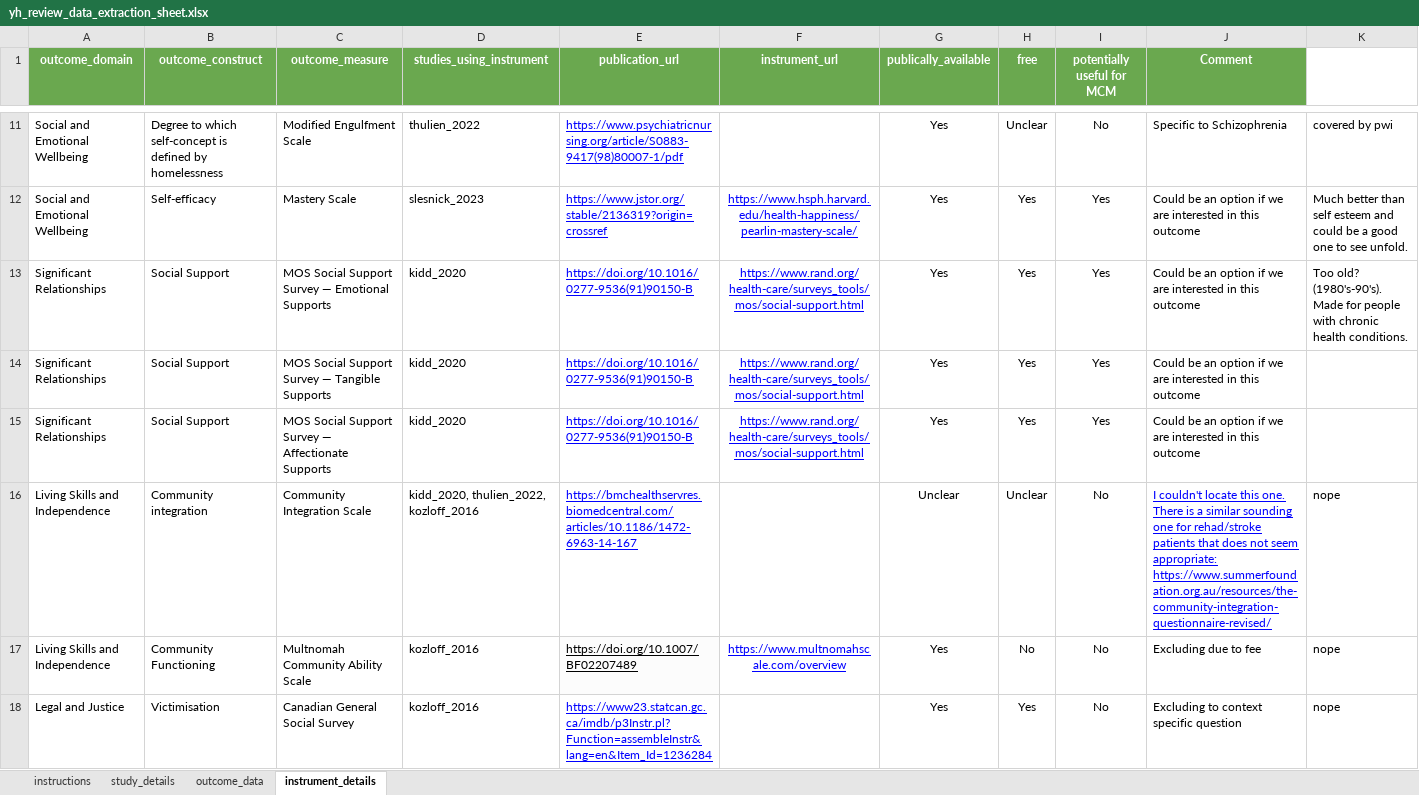
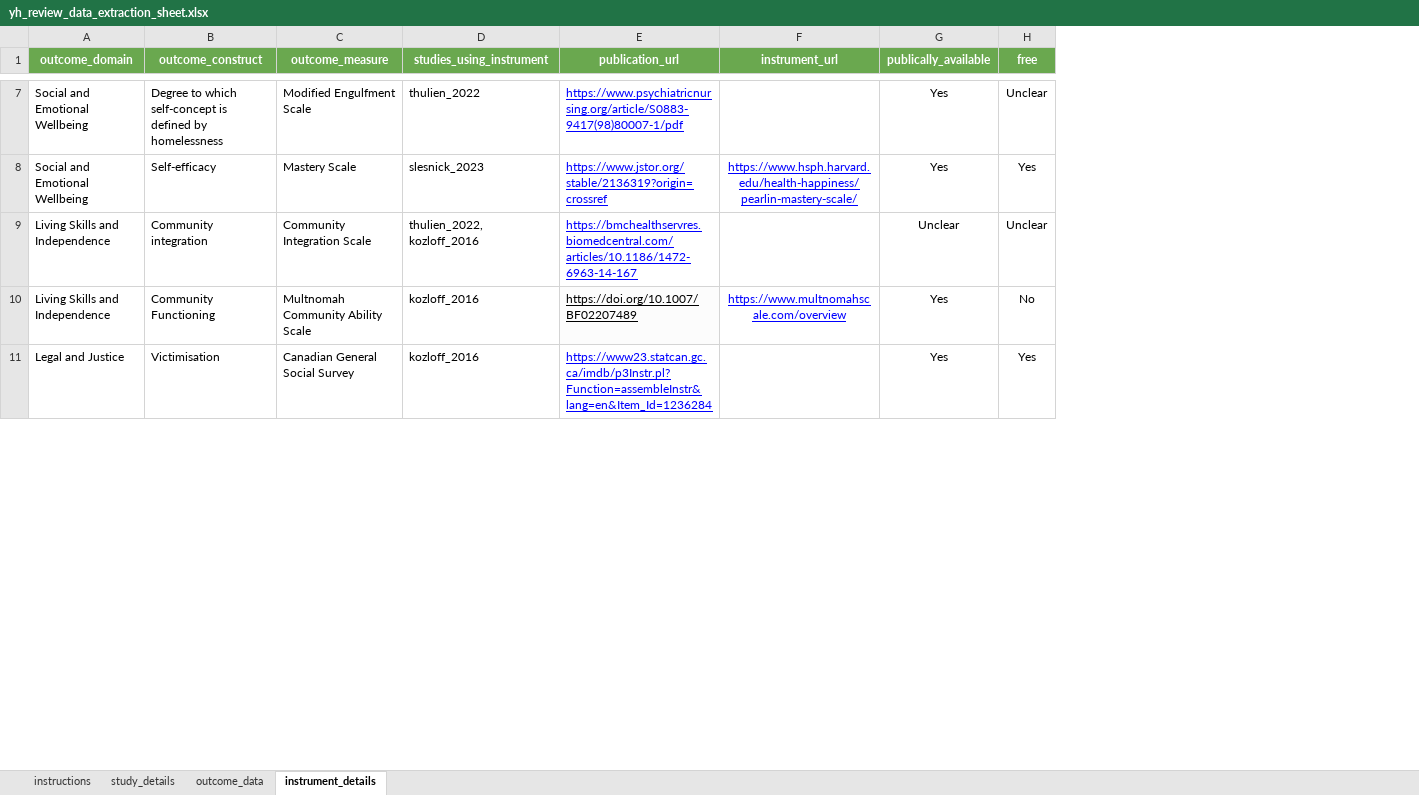
Before and after one commit to davetayl-r/youth-homelessness-review, an Excel workbook: review/inputs/yh_review_data_extraction_sheet.xlsx, sheet instrument_details, drawn as a sheet; only a part is shown, gaps mark what is left out; values as stored, in another font and other column widths than the file's, no borders; charts and pictures not drawn; removed rows and columns are numbered as before the commit, all else as after; the diff covers the shown part only; the diff names each change by its address in the sheet, - before the commit and + after, or states it on an @@ line.

```diff
--- a/review/inputs/yh_review_data_extraction_sheet.xlsx (sheet instrument_details)
+++ b/review/inputs/yh_review_data_extraction_sheet.xlsx (sheet instrument_details)
-column I (potentially useful for MCM), rows 11-12: No | Yes; rows 16-18: all No
-column J (Comment), rows 11-12: Specific to Schizophrenia | Could be an option if we are interested in this outcome; rows 16-18: I couldn't locate this one. There is a similar sounding one for rehad/stroke patients that does not seem appropriate: https://www.summerfoundation.org.au/resources/the-community-integration-questionnaire-revised/ | Excluding due to fee | Excluding to context specific question
-column K, rows 11-12: covered by pwi | Much better than self esteem and could be a good one to see unfold.; rows 16-18: all nope
-row 13: Significant Relationships | Social Support | MOS Social Support Survey — Emotional Supports | kidd_2020 | https://doi.org/10.1016/0277-9536(91)90150-B | https://www.rand.org/health-care/surveys_tools/mos/social-support.html | Yes | Yes | Yes | Could be an option if we are interested in this outcome | Too old? (1980's-90's). Made for people with chronic health conditions.
-row 14: Significant Relationships | Social Support | MOS Social Support Survey — Tangible Supports | kidd_2020 | https://doi.org/10.1016/0277-9536(91)90150-B | https://www.rand.org/health-care/surveys_tools/mos/social-support.html | Yes | Yes | Yes | Could be an option if we are interested in this outcome
-row 15: Significant Relationships | Social Support | MOS Social Support Survey — Affectionate Supports | kidd_2020 | https://doi.org/10.1016/0277-9536(91)90150-B | https://www.rand.org/health-care/surveys_tools/mos/social-support.html | Yes | Yes | Yes | Could be an option if we are interested in this outcome
-D9 (studies_using_instrument): kidd_2020, thulien_2022, kozloff_2016
+D9 (studies_using_instrument): thulien_2022, kozloff_2016
```
Also changed, not shown: 11 removed rows and 1 edited cell elsewhere in this sheet, sheet outcome_data, sheet study_details, sheet instructions, formulas that keep their value, hidden cells, review/inputs/yh_review_risk_of_bias_data.xlsx, 15 other files.
